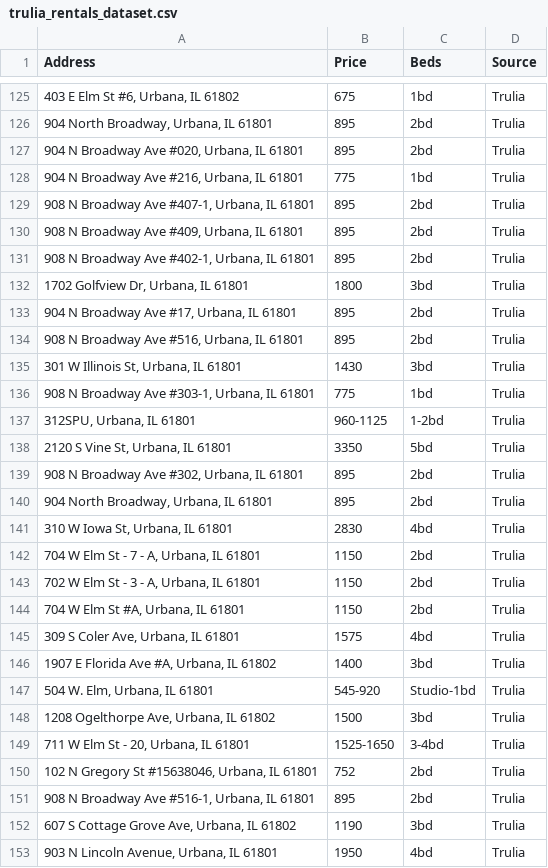
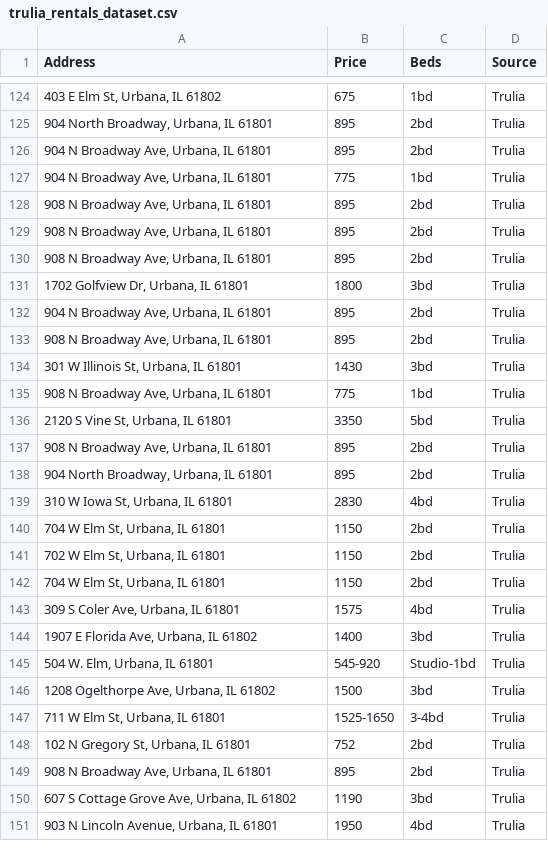
Before and after one commit to ananyab3/cs467-final-project, a CSV file: data_raw/trulia_rentals_dataset.csv, drawn as a sheet; only a part is shown, gaps mark what is left out; the diff covers the shown part only.

```diff
--- a/data_raw/trulia_rentals_dataset.csv
+++ b/data_raw/trulia_rentals_dataset.csv
@@ -125,28 +124,27 @@ Address,Price,Beds,Source
-"403 E  Elm St #6, Urbana, IL 61802",675,1bd,Trulia
+"403 E  Elm St, Urbana, IL 61802",675,1bd,Trulia
 "904 North Broadway, Urbana, IL 61801",895,2bd,Trulia
-"904 N  Broadway Ave  #020, Urbana, IL 61801",895,2bd,Trulia
-"904 N  Broadway Ave #216, Urbana, IL 61801",775,1bd,Trulia
-"908 N  Broadway Ave #407-1, Urbana, IL 61801",895,2bd,Trulia
-"908 N  Broadway Ave  #409, Urbana, IL 61801",895,2bd,Trulia
-"908 N  Broadway Ave #402-1, Urbana, IL 61801",895,2bd,Trulia
+"904 N  Broadway Ave, Urbana, IL 61801",895,2bd,Trulia
+"904 N  Broadway Ave, Urbana, IL 61801",775,1bd,Trulia
+"908 N  Broadway Ave, Urbana, IL 61801",895,2bd,Trulia
+"908 N  Broadway Ave, Urbana, IL 61801",895,2bd,Trulia
+"908 N  Broadway Ave, Urbana, IL 61801",895,2bd,Trulia
 "1702 Golfview Dr, Urbana, IL 61801",1800,3bd,Trulia
-"904 N  Broadway Ave #17, Urbana, IL 61801",895,2bd,Trulia
-"908 N  Broadway Ave  #516, Urbana, IL 61801",895,2bd,Trulia
+"904 N  Broadway Ave, Urbana, IL 61801",895,2bd,Trulia
+"908 N  Broadway Ave, Urbana, IL 61801",895,2bd,Trulia
 "301 W  Illinois St, Urbana, IL 61801",1430,3bd,Trulia
-"908 N  Broadway Ave #303-1, Urbana, IL 61801",775,1bd,Trulia
-"312SPU, Urbana, IL 61801",960-1125,1-2bd,Trulia
+"908 N  Broadway Ave, Urbana, IL 61801",775,1bd,Trulia
 "2120 S  Vine St, Urbana, IL 61801",3350,5bd,Trulia
-"908 N  Broadway Ave  #302, Urbana, IL 61801",895,2bd,Trulia
+"908 N  Broadway Ave, Urbana, IL 61801",895,2bd,Trulia
 "904 North Broadway, Urbana, IL 61801",895,2bd,Trulia
 "310 W  Iowa St, Urbana, IL 61801",2830,4bd,Trulia
-"704 W Elm St - 7 - A, Urbana, IL 61801",1150,2bd,Trulia
-"702 W Elm St - 3 - A, Urbana, IL 61801",1150,2bd,Trulia
-"704 W  Elm St   #A, Urbana, IL 61801",1150,2bd,Trulia
+"704 W Elm St, Urbana, IL 61801",1150,2bd,Trulia
+"702 W Elm St, Urbana, IL 61801",1150,2bd,Trulia
+"704 W  Elm St, Urbana, IL 61801",1150,2bd,Trulia
 "309 S  Coler Ave, Urbana, IL 61801",1575,4bd,Trulia
-"1907 E  Florida Ave  #A, Urbana, IL 61802",1400,3bd,Trulia
+"1907 E  Florida Ave, Urbana, IL 61802",1400,3bd,Trulia
 "504 W. Elm, Urbana, IL 61801",545-920,Studio-1bd,Trulia
 "1208 Ogelthorpe Ave, Urbana, IL 61802",1500,3bd,Trulia
-"711 W Elm St - 20, Urbana, IL 61801",1525-1650,3-4bd,Trulia
-"102 N  Gregory St   #15638046, Urbana, IL 61801",752,2bd,Trulia
-"908 N  Broadway Ave  #516-1, Urbana, IL 61801",895,2bd,Trulia
+"711 W Elm St, Urbana, IL 61801",1525-1650,3-4bd,Trulia
+"102 N  Gregory St, Urbana, IL 61801",752,2bd,Trulia
+"908 N  Broadway Ave, Urbana, IL 61801",895,2bd,Trulia
 "607 S  Cottage Grove Ave, Urbana, IL 61802",1190,3bd,Trulia
```
Also changed, not shown: 1 added row, 12 removed rows and 105 edited cells elsewhere in this file.
